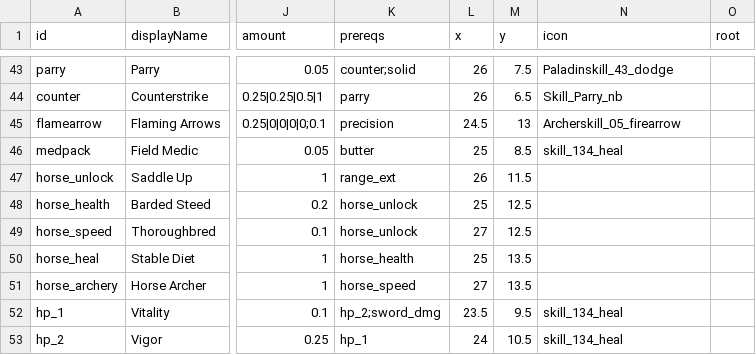
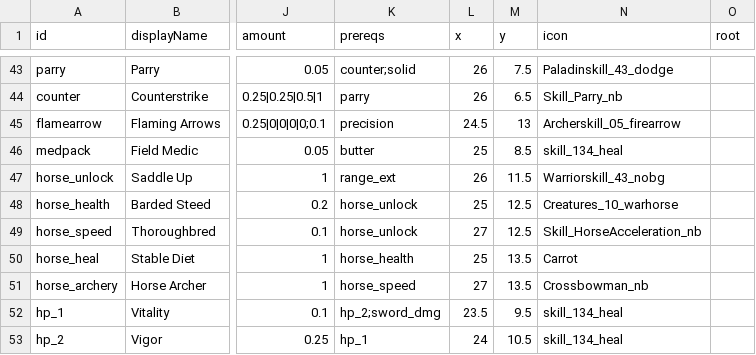
Before and after one commit to Serinoxxx/Bladehold, a CSV file: Assets/Bladehold/Config/SkillTree.csv, drawn as a sheet; only a part is shown, gaps mark what is left out; the diff names each change by its address in the sheet, - before the commit and + after, or states it on an @@ line.

```diff
--- a/Assets/Bladehold/Config/SkillTree.csv
+++ b/Assets/Bladehold/Config/SkillTree.csv
-N47 (icon): (empty)
+N47 (icon): Warriorskill_43_nobg
-N48 (icon): (empty)
+N48 (icon): Creatures_10_warhorse
-N49 (icon): (empty)
+N49 (icon): Skill_HorseAcceleration_nb
-N50 (icon): (empty)
+N50 (icon): Carrot
-N51 (icon): (empty)
+N51 (icon): Crossbowman_nb
```
Also changed, not shown: Assets/Bladehold/Config/Reincarnate.csv, 42 other files.
